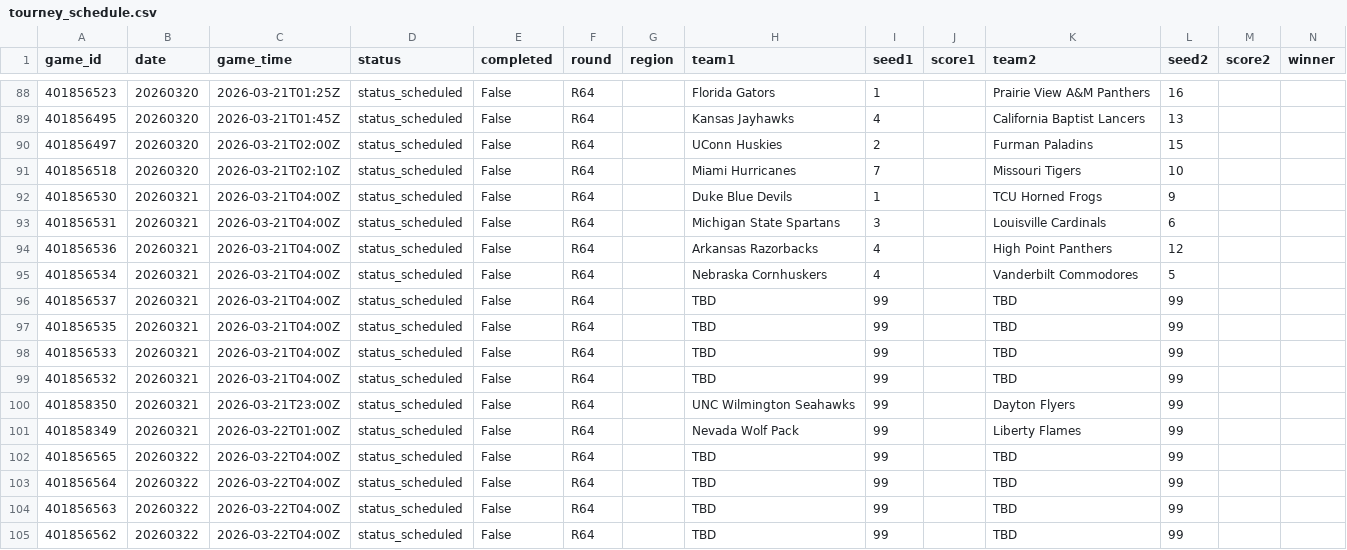
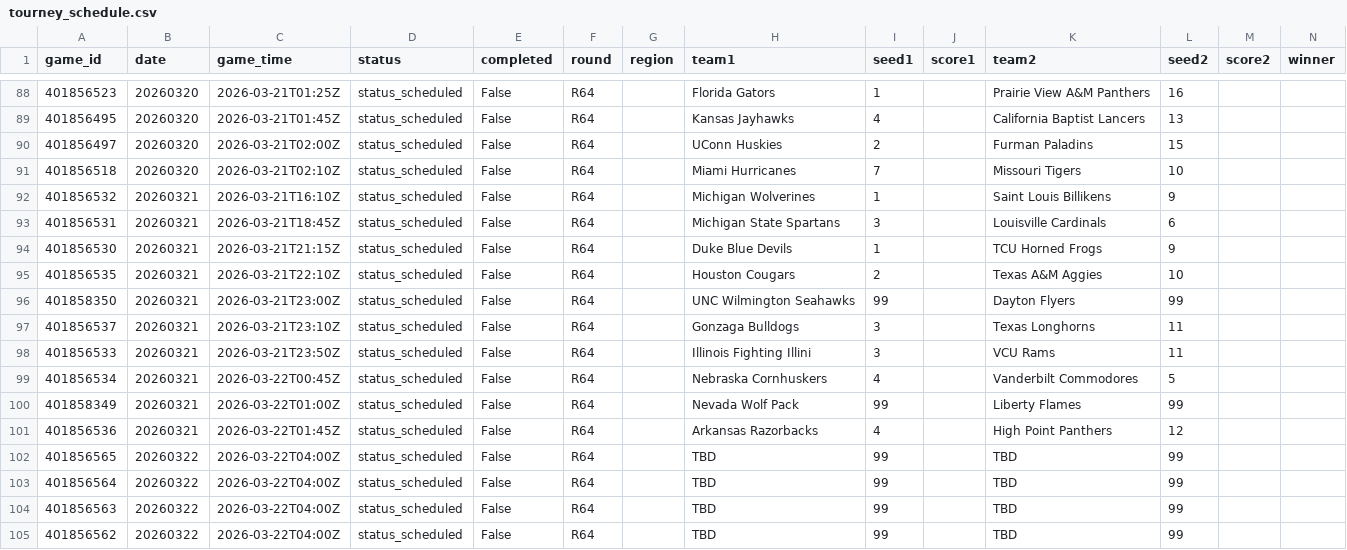
Before and after one commit to ctorres2406/sixth-sense-strategy, a CSV file: data/tourney_schedule.csv, drawn as a sheet; only a part is shown, gaps mark what is left out; removed rows and columns are numbered as before the commit, all else as after; rows hold the shown columns only; the diff covers the shown part only; the diff names each change by its address in the sheet, - before the commit and + after, or states it on an @@ line.

```diff
--- a/data/tourney_schedule.csv
+++ b/data/tourney_schedule.csv
-A92 (game_id): 401856530
+A92 (game_id): 401856532
-C92 (game_time): 2026-03-21T04:00Z
+C92 (game_time): 2026-03-21T16:10Z
-H92 (team1): Duke Blue Devils
+H92 (team1): Michigan Wolverines
-K92 (team2): TCU Horned Frogs
+K92 (team2): Saint Louis Billikens
-C93 (game_time): 2026-03-21T04:00Z
+C93 (game_time): 2026-03-21T18:45Z
-row 94: 401856536 | 20260321 | 2026-03-21T04:00Z | status_scheduled | False | R64 |  | Arkansas Razorbacks | 4 |  | High Point Panthers | 12
-row 95: 401856534 | 20260321 | 2026-03-21T04:00Z | status_scheduled | False | R64 |  | Nebraska Cornhuskers | 4 |  | Vanderbilt Commodores | 5
-row 96: 401856537 | 20260321 | 2026-03-21T04:00Z | status_scheduled | False | R64 |  | TBD | 99 |  | TBD | 99
+row 94: 401856530 | 20260321 | 2026-03-21T21:15Z | status_scheduled | False | R64 |  | Duke Blue Devils | 1 |  | TCU Horned Frogs | 9
-C95 (game_time): 2026-03-21T04:00Z
+C95 (game_time): 2026-03-21T22:10Z
-H95 (team1): TBD
+H95 (team1): Houston Cougars
-I95 (seed1): 99
+I95 (seed1): 2
-K95 (team2): TBD
+K95 (team2): Texas A&M Aggies
-L95 (seed2): 99
+L95 (seed2): 10
-row 98: 401856533 | 20260321 | 2026-03-21T04:00Z | status_scheduled | False | R64 |  | TBD | 99 |  | TBD | 99
-row 99: 401856532 | 20260321 | 2026-03-21T04:00Z | status_scheduled | False | R64 |  | TBD | 99 |  | TBD | 99
+row 97: 401856537 | 20260321 | 2026-03-21T23:10Z | status_scheduled | False | R64 |  | Gonzaga Bulldogs | 3 |  | Texas Longhorns | 11
+row 98: 401856533 | 20260321 | 2026-03-21T23:50Z | status_scheduled | False | R64 |  | Illinois Fighting Illini | 3 |  | VCU Rams | 11
+row 99: 401856534 | 20260321 | 2026-03-22T00:45Z | status_scheduled | False | R64 |  | Nebraska Cornhuskers | 4 |  | Vanderbilt Commodores | 5
+row 101: 401856536 | 20260321 | 2026-03-22T01:45Z | status_scheduled | False | R64 |  | Arkansas Razorbacks | 4 |  | High Point Panthers | 12
```
Also changed, not shown: 1 added row, 1 removed row and 31 edited cells elsewhere in this file, data/espn_raw.csv, data/espn_scores.csv, 2 other files.
